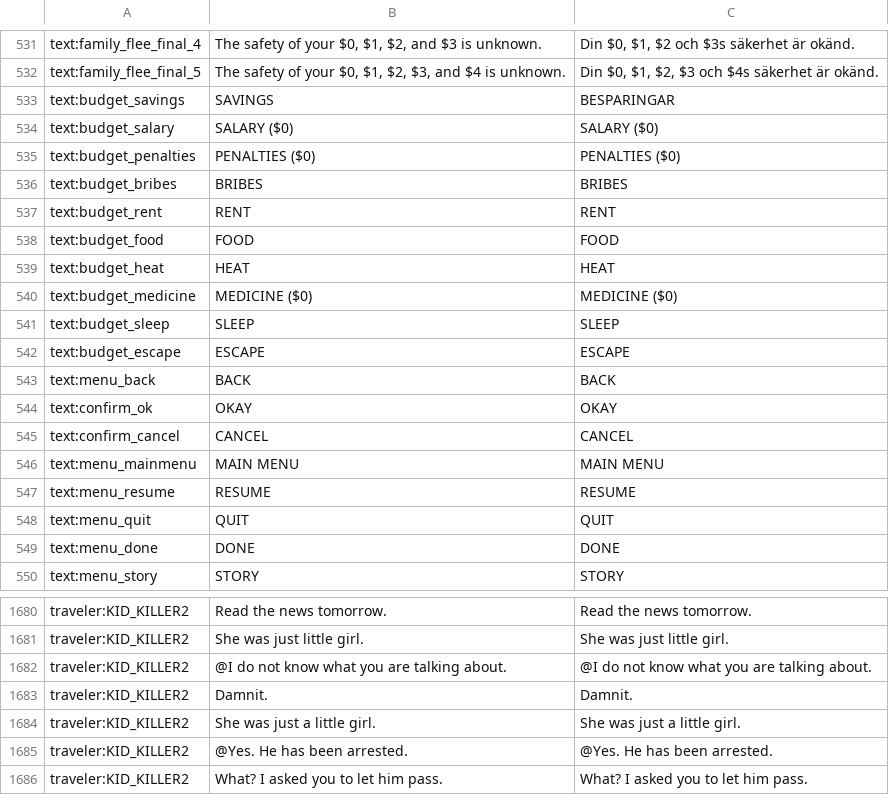
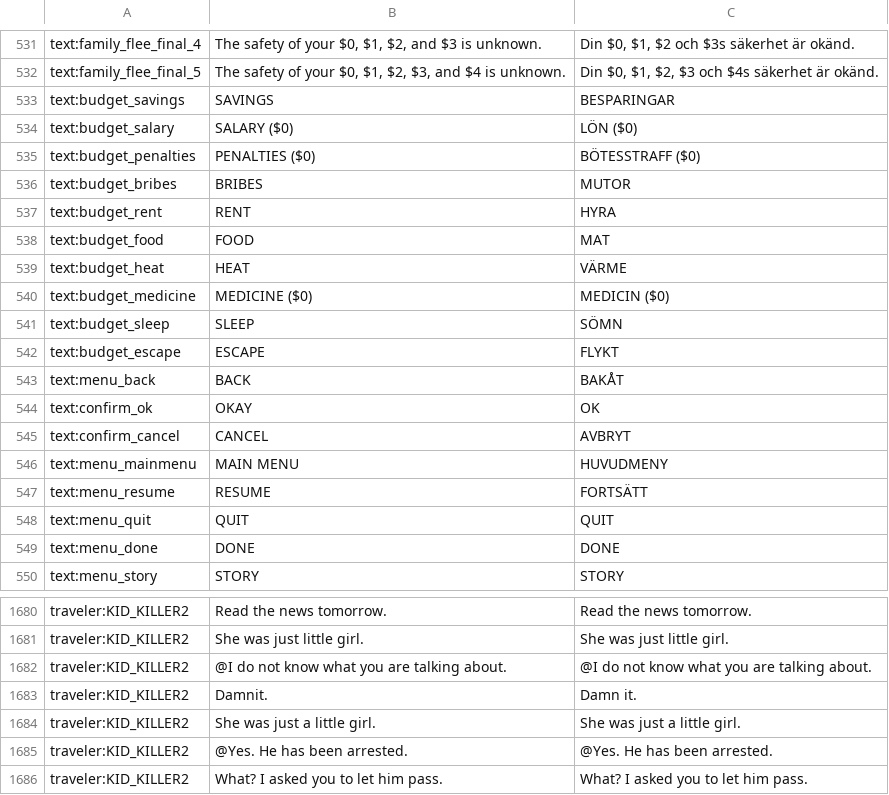
Before and after one commit to dotar/PapersPleaseSwedish, a CSV file: sv.csv, drawn as a sheet; only a part is shown, gaps mark what is left out; the diff names each change by its address in the sheet, - before the commit and + after, or states it on an @@ line.

Commit message:
Updates b9b8f9e5-fe5d-4791-a26e-656412b6dd80

```diff
--- a/sv.csv
+++ b/sv.csv
-C534: SALARY ($0)
+C534: LÖN ($0)
-C535: PENALTIES ($0)
+C535: BÖTESSTRAFF ($0)
-C536: BRIBES
+C536: MUTOR
-C537: RENT
+C537: HYRA
-C538: FOOD
+C538: MAT
-C539: HEAT
+C539: VÄRME
-C540: MEDICINE ($0)
+C540: MEDICIN ($0)
-C541: SLEEP
+C541: SÖMN
-C542: ESCAPE
+C542: FLYKT
-C543: BACK
+C543: BAKÅT
-C544: OKAY
+C544: OK
-C545: CANCEL
+C545: AVBRYT
-C546: MAIN MENU
+C546: HUVUDMENY
-C547: RESUME
+C547: FORTSÄTT
-C1683: Damnit.
+C1683: Damn it.
```
